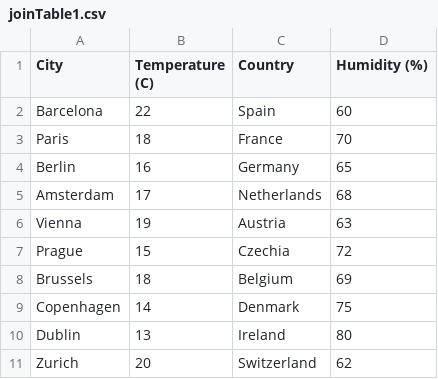
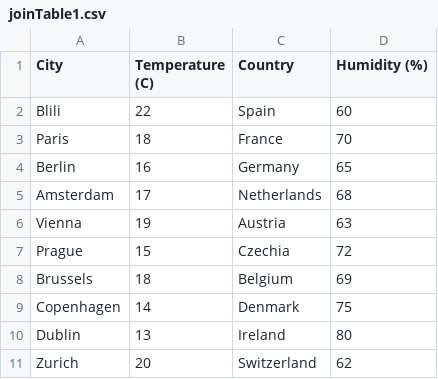
Before and after one commit to MartaOlive/TAPIS, a CSV file: temporal/csv/joinTable1.csv, drawn as a sheet.

```diff
--- a/temporal/csv/joinTable1.csv
+++ b/temporal/csv/joinTable1.csv
@@ -1,3 +1,3 @@
 City,Temperature (C),Country,Humidity (%)
-Barcelona,22,Spain,60
+Blili,22,Spain,60
 Paris,18,France,70
```
Also changed, not shown: temporal/BertaPhotosThing.csv, 2 other files.
